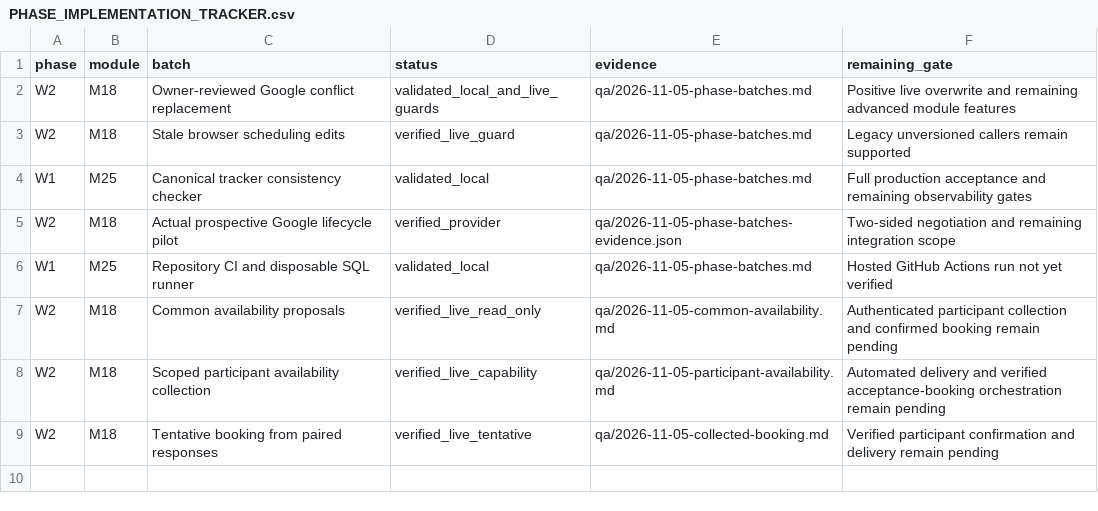
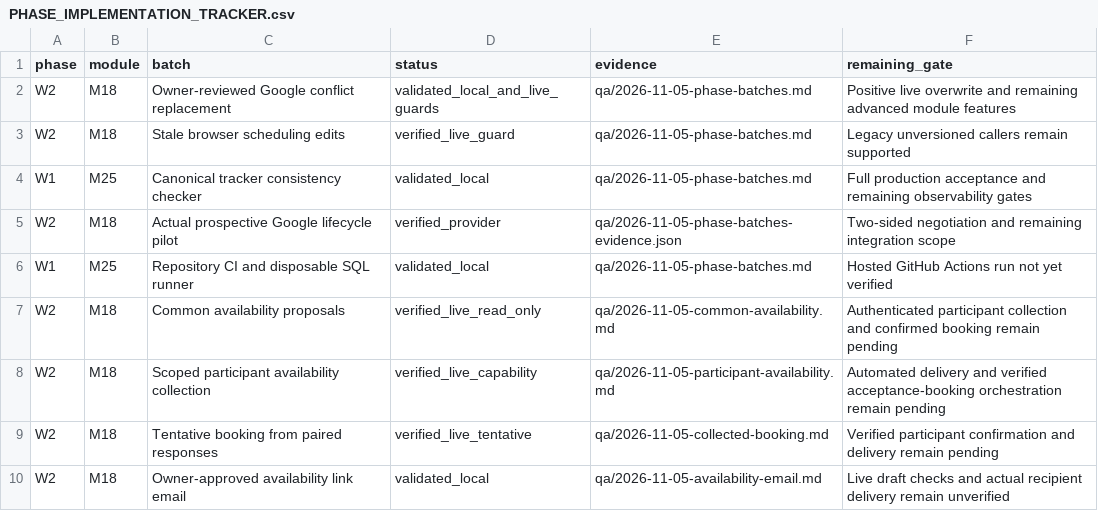
Before and after one commit to sahilk267/freehr-overseas, a CSV file: docs/PHASE_IMPLEMENTATION_TRACKER.csv, drawn as a sheet.

Commit message:
feat: deliver scoped availability links through approved shared outbox

```diff
--- a/docs/PHASE_IMPLEMENTATION_TRACKER.csv
+++ b/docs/PHASE_IMPLEMENTATION_TRACKER.csv
@@ -9 +9,2 @@ W2,M18,Scoped participant availability collection,verified_live_capability,qa/20
 W2,M18,Tentative booking from paired responses,verified_live_tentative,qa/2026-11-05-collected-booking.md,Verified participant confirmation and delivery remain pending
+W2,M18,Owner-approved availability link email,validated_local,qa/2026-11-05-availability-email.md,Live draft checks and actual recipient delivery remain unverified
```
Also changed, not shown: 15 other files.
